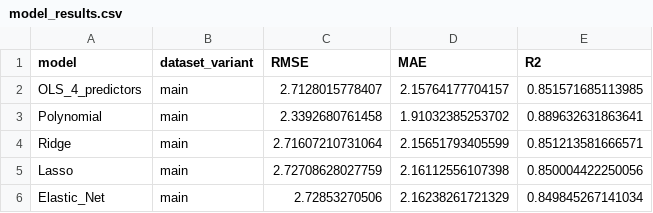
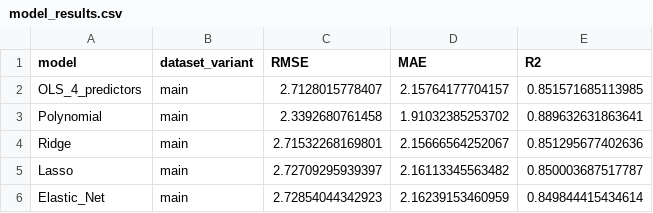
Before and after one commit to yohannsharma/long-live, a CSV file: output/tables/model_results.csv, drawn as a sheet.

```diff
--- a/output/tables/model_results.csv
+++ b/output/tables/model_results.csv
@@ -3,4 +3,4 @@
 "Polynomial","main",2.3392680761458,1.91032385253702,0.889632631863641
-"Ridge","main",2.71607210731064,2.15651793405599,0.851213581666571
-"Lasso","main",2.72708628027759,2.16112556107398,0.850004422250056
-"Elastic_Net","main",2.72853270506,2.16238261721329,0.849845267141034
+"Ridge","main",2.71532268169801,2.15666564252067,0.851295677402636
+"Lasso","main",2.72709295939397,2.16113345563482,0.850003687517787
+"Elastic_Net","main",2.72854044342923,2.16239153460959,0.849844415434614
```
Also changed, not shown: output/tables/lasso_coefficients.csv, output/tables/regularized_cv_summary.csv, 1 other file.
